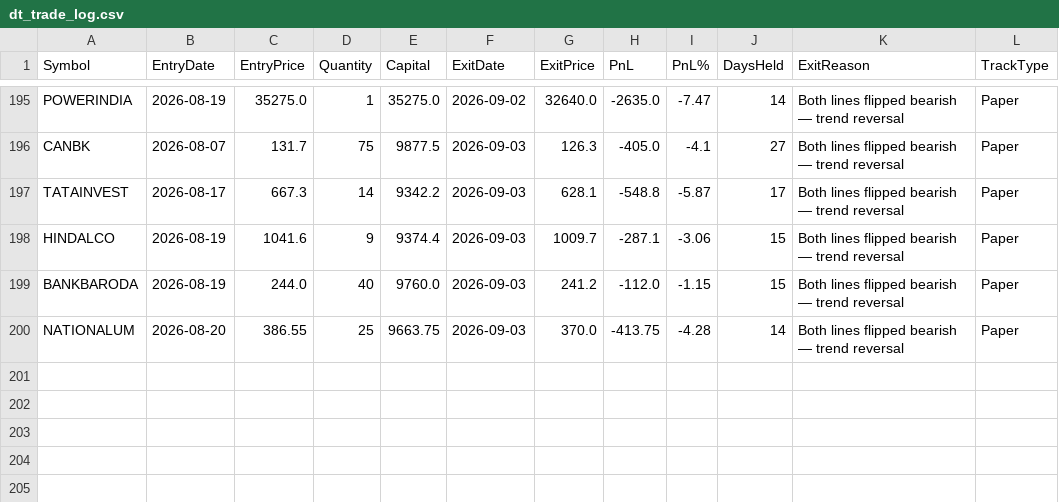
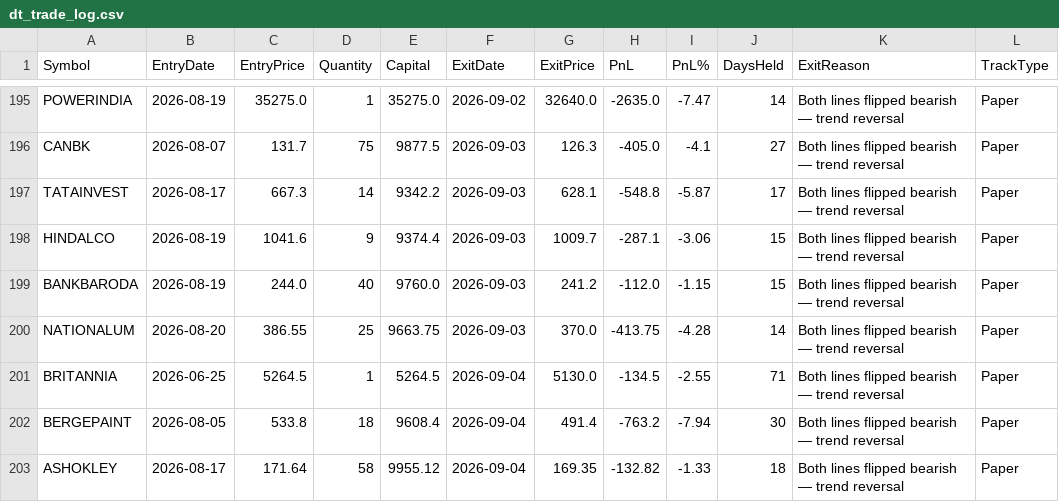
Before and after one commit to finnyrajmann/nse-dual_trend, a CSV file: data/dt_trade_log.csv, drawn as a sheet; only a part is shown, gaps mark what is left out; the diff names each change by its address in the sheet, - before the commit and + after, or states it on an @@ line.

Commit message:
Auto-update — 2026-09-04

```diff
--- a/data/dt_trade_log.csv
+++ b/data/dt_trade_log.csv
+row 201: BRITANNIA | 2026-06-25 | 5264.5 | 1 | 5264.5 | 2026-09-04 | 5130.0 | -134.5 | -2.55 | 71 | Both lines flipped bearish — trend reversal | Paper
+row 202: BERGEPAINT | 2026-08-05 | 533.8 | 18 | 9608.4 | 2026-09-04 | 491.4 | -763.2 | -7.94 | 30 | Both lines flipped bearish — trend reversal | Paper
+row 203: ASHOKLEY | 2026-08-17 | 171.64 | 58 | 9955.12 | 2026-09-04 | 169.35 | -132.82 | -1.33 | 18 | Both lines flipped bearish — trend reversal | Paper
```
